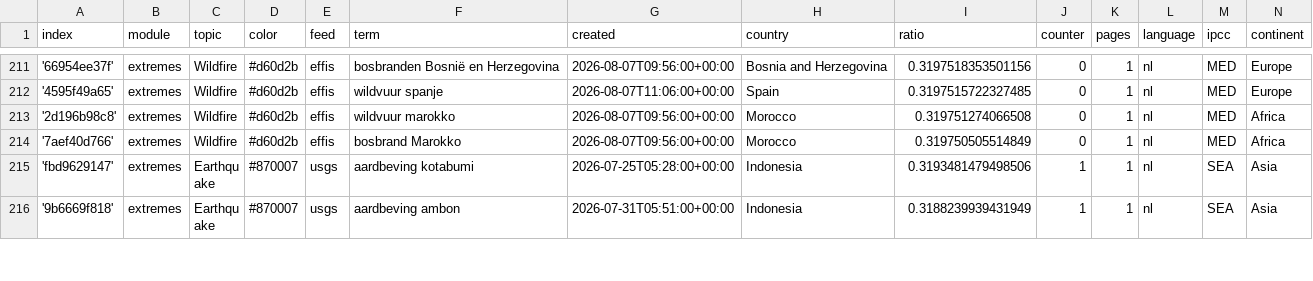
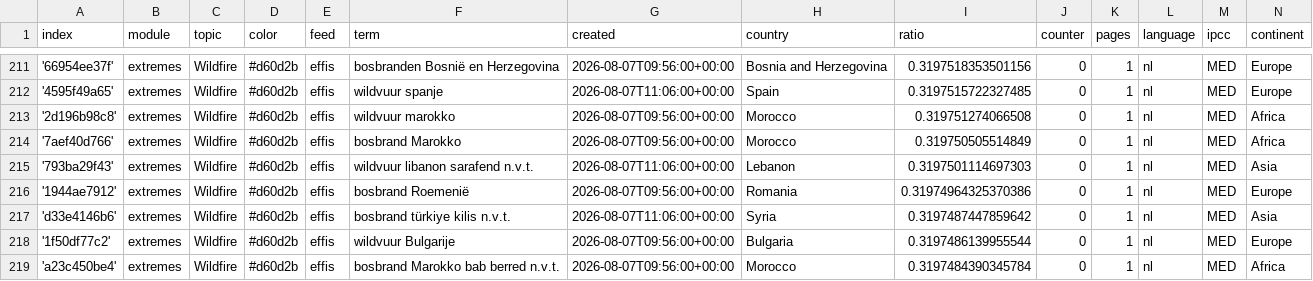
Before and after one commit to MarcoL95-News25/netherlandExtremes, a CSV file: terms.csv, drawn as a sheet; only a part is shown, gaps mark what is left out; the shorter side is filled out with more unchanged rows; the diff covers the shown part only; the diff names each change by its address in the sheet, - before the commit and + after, or states it on an @@ line.

Commit message:
Commit from GitHub Actions (import:0.0)

```diff
--- a/terms.csv
+++ b/terms.csv
+row 215: '793ba29f43' | extremes | Wildfire | #d60d2b | effis | wildvuur libanon sarafend n.v.t. | 2026-08-07T11:06:00+00:00 | Lebanon | 0.3197501114697303 | 0 | 1 | nl | MED | Asia
+row 216: '1944ae7912' | extremes | Wildfire | #d60d2b | effis | bosbrand Roemenië | 2026-08-07T09:56:00+00:00 | Romania | 0.31974964325370386 | 0 | 1 | nl | MED | Europe
+row 217: 'd33e4146b6' | extremes | Wildfire | #d60d2b | effis | bosbrand türkiye kilis n.v.t. | 2026-08-07T11:06:00+00:00 | Syria | 0.3197487447859642 | 0 | 1 | nl | MED | Asia
+row 218: '1f50df77c2' | extremes | Wildfire | #d60d2b | effis | wildvuur Bulgarije | 2026-08-07T09:56:00+00:00 | Bulgaria | 0.3197486139955544 | 0 | 1 | nl | MED | Europe
+row 219: 'a23c450be4' | extremes | Wildfire | #d60d2b | effis | bosbrand Marokko bab berred n.v.t. | 2026-08-07T09:56:00+00:00 | Morocco | 0.3197484390345784 | 0 | 1 | nl | MED | Africa
```
Also changed, not shown: 5 added rows and 4 edited cells elsewhere in this file.
